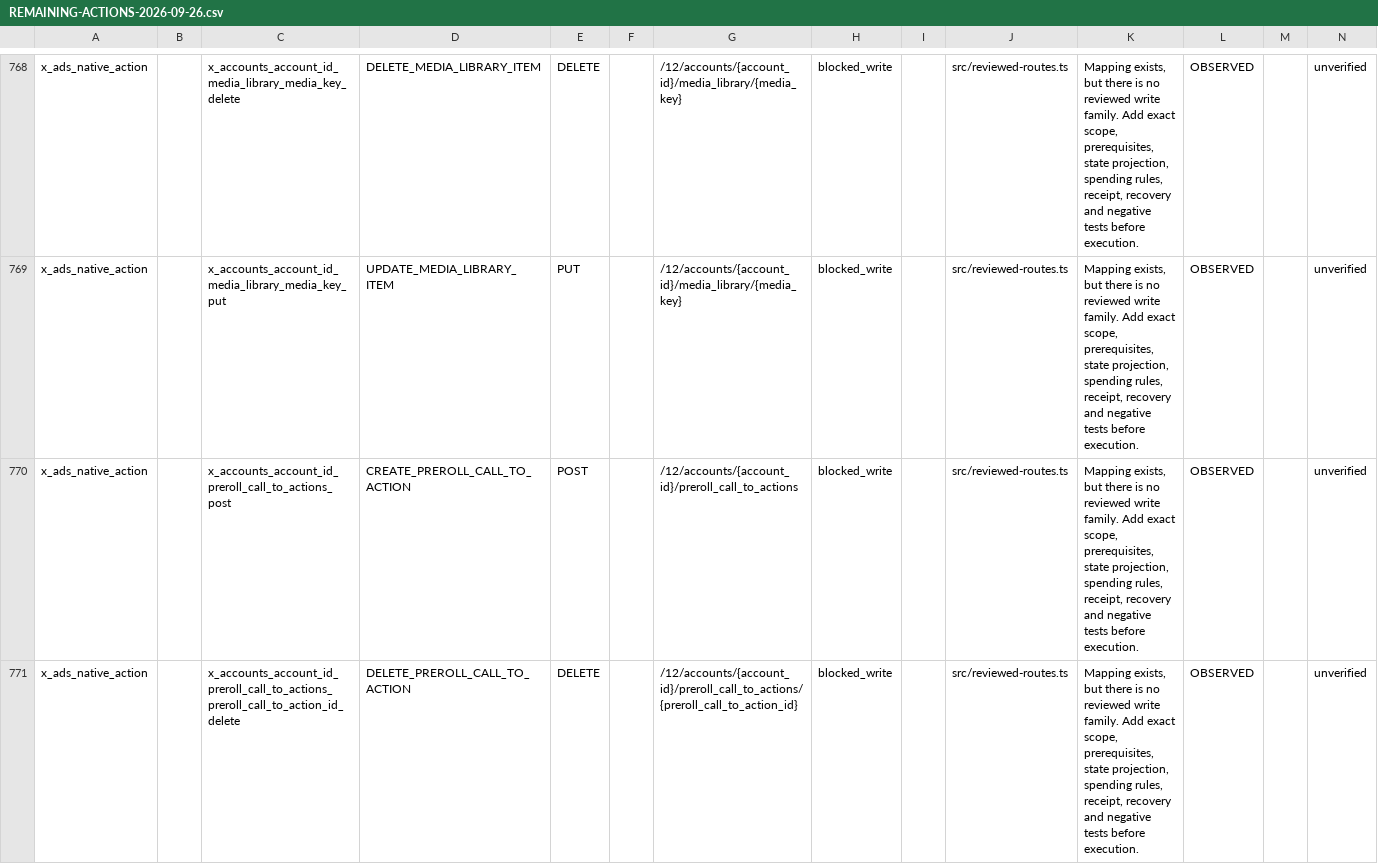
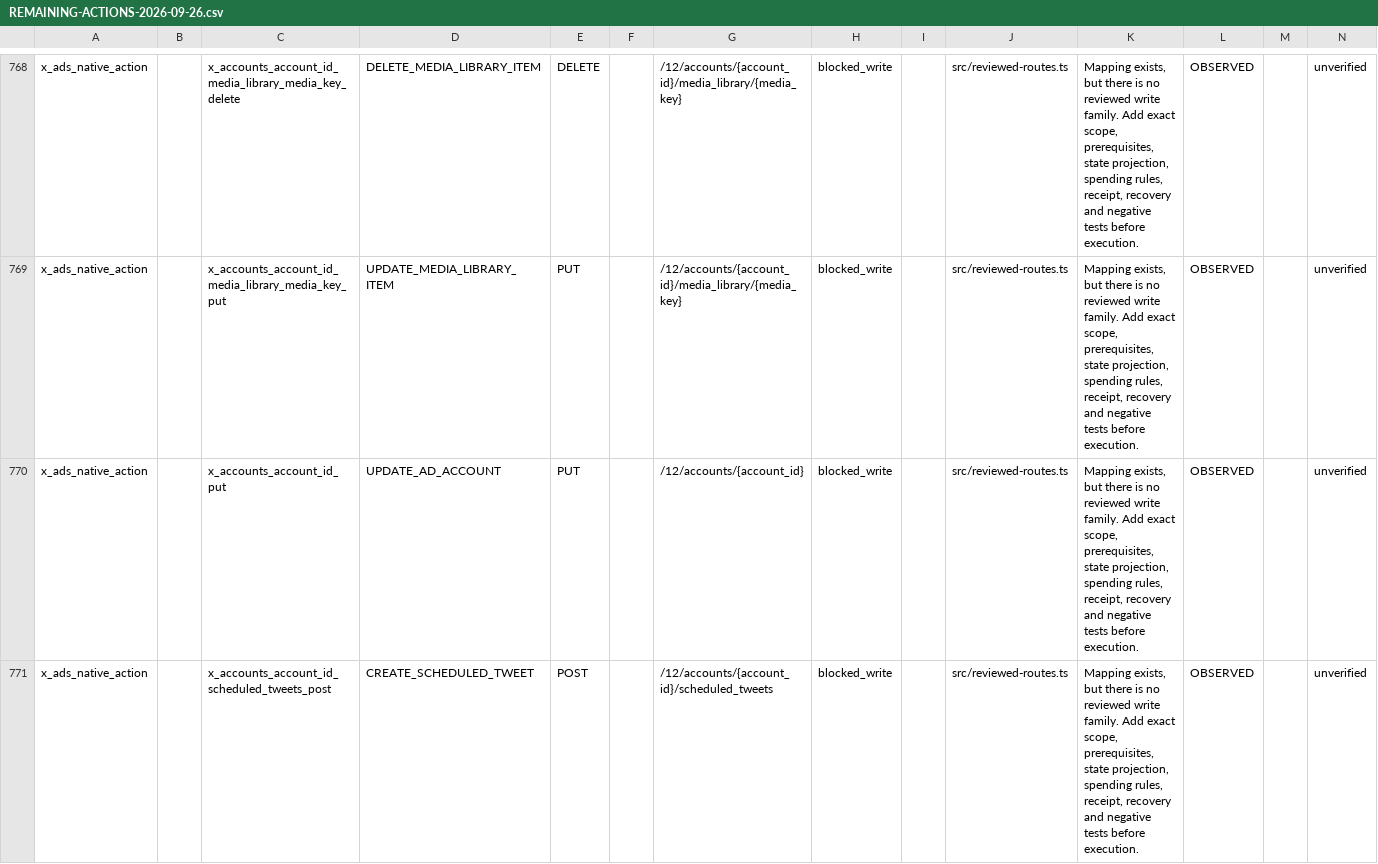
Before and after one commit to magdyezy1/CAMCP, a CSV file: docs/implementation/REMAINING-ACTIONS-2026-09-26.csv, drawn as a sheet; only a part is shown, gaps mark what is left out; the shorter side is filled out with more unchanged rows; the diff covers the shown part only; the diff names each change by its address in the sheet, - before the commit and + after, or states it on an @@ line.

```diff
--- a/docs/implementation/REMAINING-ACTIONS-2026-09-26.csv
+++ b/docs/implementation/REMAINING-ACTIONS-2026-09-26.csv
-row 770: x_ads_native_action |  | x_accounts_account_id_preroll_call_to_actions_post | CREATE_PREROLL_CALL_TO_ACTION | POST |  | /12/accounts/{account_id}/preroll_call_to_actions | blocked_write |  | src/reviewed-routes.ts | Mapping exists, but there is no reviewed write family. Add exact scope, prerequisites, state projection, spending rules, receipt, recovery and negative tests before execution. | OBSERVED |  | unverified
-row 771: x_ads_native_action |  | x_accounts_account_id_preroll_call_to_actions_preroll_call_to_action_id_delete | DELETE_PREROLL_CALL_TO_ACTION | DELETE |  | /12/accounts/{account_id}/preroll_call_to_actions/{preroll_call_to_action_id} | blocked_write |  | src/reviewed-routes.ts | Mapping exists, but there is no reviewed write family. Add exact scope, prerequisites, state projection, spending rules, receipt, recovery and negative tests before execution. | OBSERVED |  | unverified
```
Also changed, not shown: 1 removed row elsewhere in this file, 19 other files.
